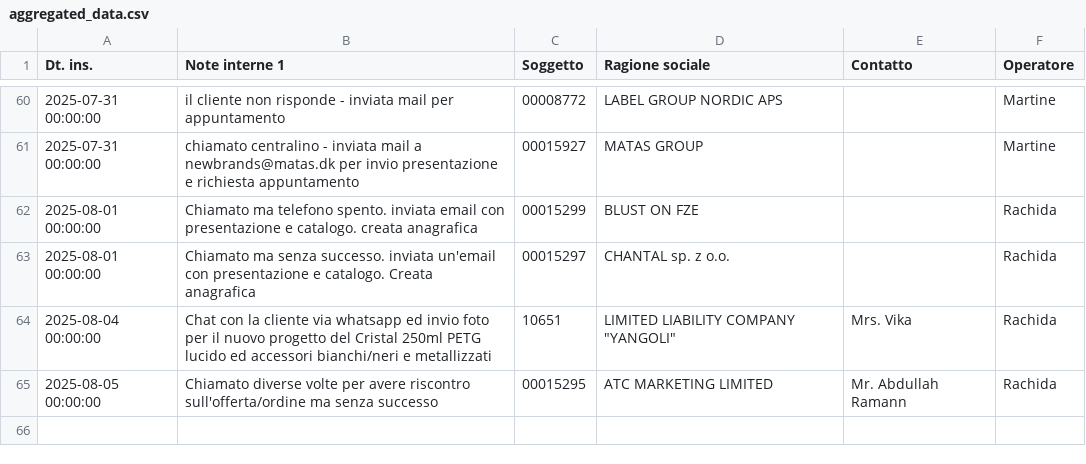
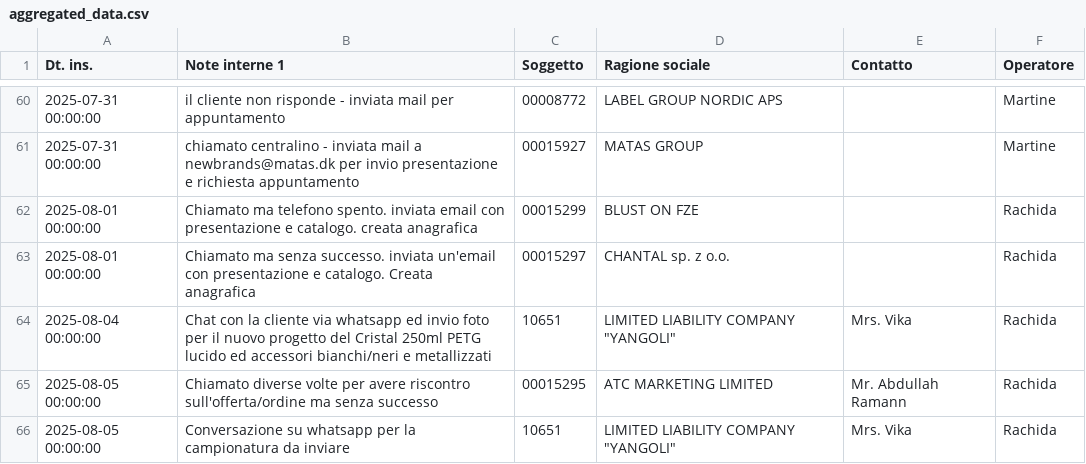
Before and after one commit to StefanoBonfanti66/attivita_giornaliere_project, a CSV file: aggregated_data.csv, drawn as a sheet; only a part is shown, gaps mark what is left out; the diff names each change by its address in the sheet, - before the commit and + after, or states it on an @@ line.

Commit message:
Automated data aggregation update - 2025-08-05 17:09:26

```diff
--- a/aggregated_data.csv
+++ b/aggregated_data.csv
+row 66: 2025-08-05 00:00:00 | Conversazione su whatsapp per la campionatura da inviare | 10651 | LIMITED LIABILITY COMPANY "YANGOLI" | Mrs. Vika | Rachida
```
